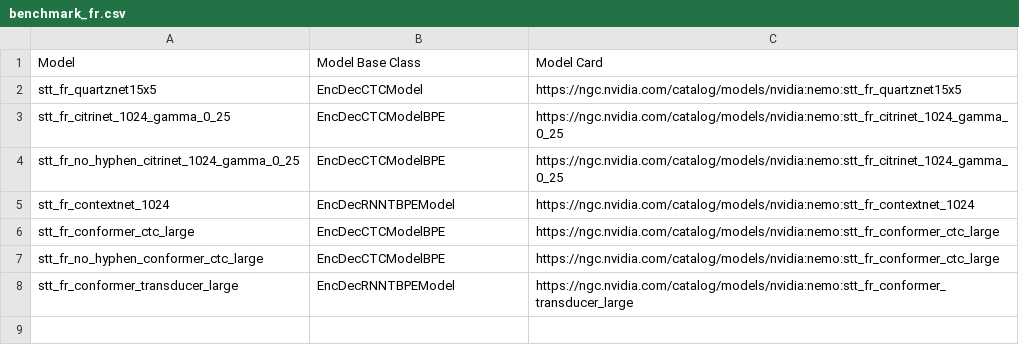
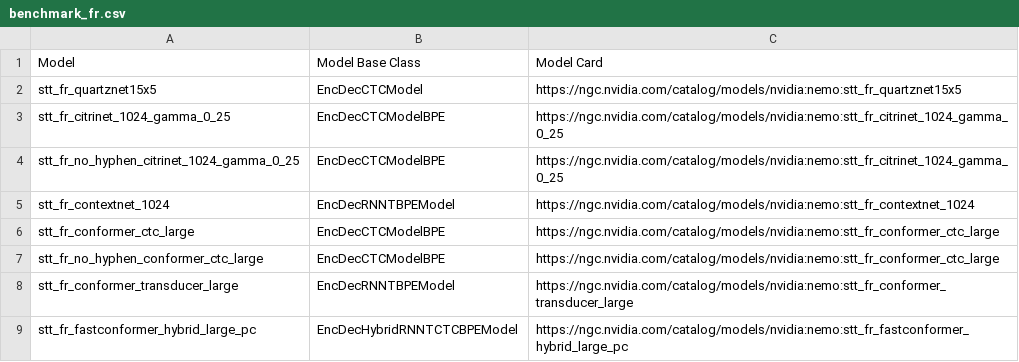
Before and after one commit to NVIDIA-NeMo/NeMo, a CSV file: docs/source/asr/data/benchmark_fr.csv, drawn as a sheet; the diff names each change by its address in the sheet, - before the commit and + after, or states it on an @@ line.

Commit message:
Adding Multilingual, Code-Switched, and Hybrid ASR models (#7250)
* Updated docs with Hybrid, Multilingual and Code-Swithing ASR models

Signed-off-by: KunalDhawan <kunaldhawan97@gmail.com>

* updated pretrained model list for multilingual models

Signed-off-by: KunalDhawan <kunaldhawan97@gmail.com>

---------

Signed-off-by: KunalDhawan <kunaldhawan97@gmail.com>

```diff
--- a/docs/source/asr/data/benchmark_fr.csv
+++ b/docs/source/asr/data/benchmark_fr.csv
+row 9: stt_fr_fastconformer_hybrid_large_pc | EncDecHybridRNNTCTCBPEModel | https://ngc.nvidia.com/catalog/models/nvidia:nemo:stt_fr_fastconformer_hybrid_large_pc
```
Also changed, not shown: 5 other files.
